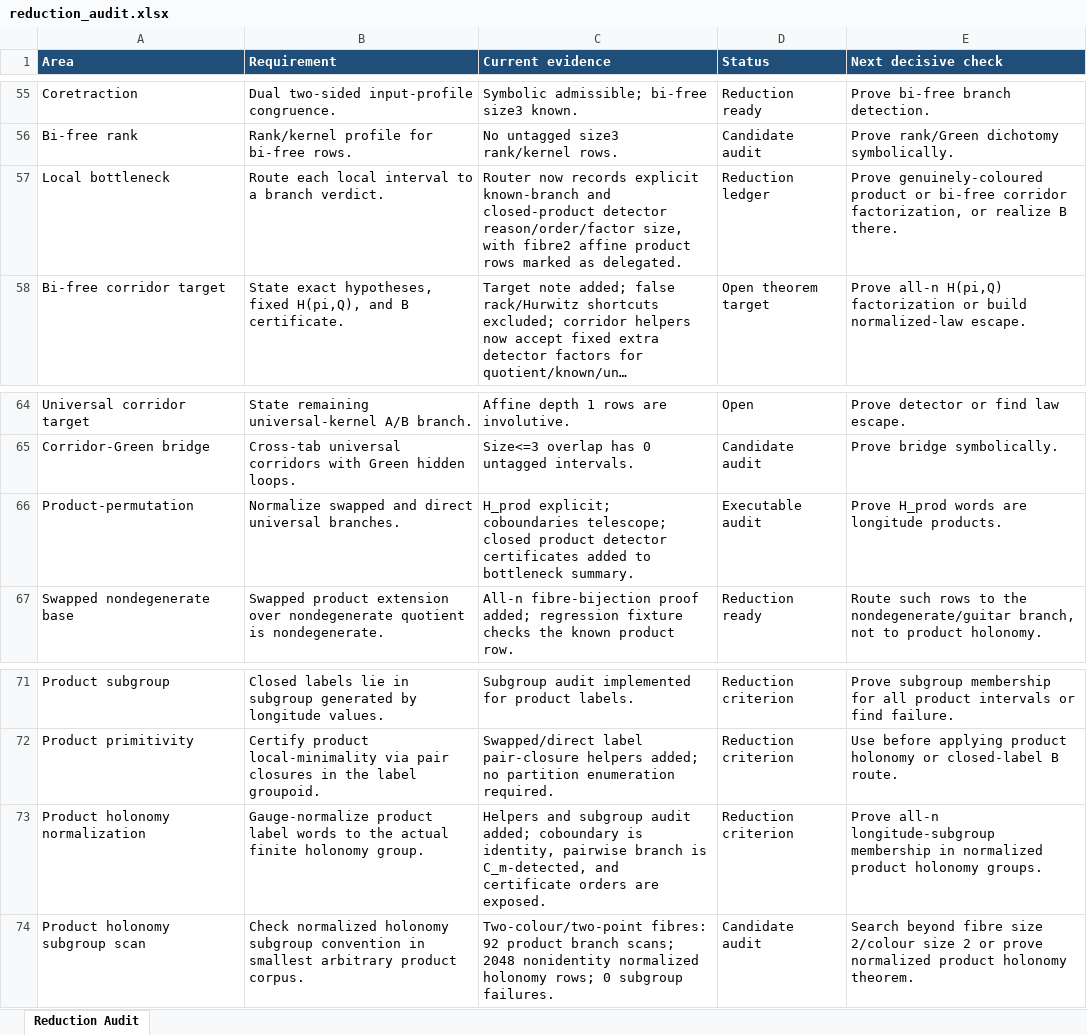
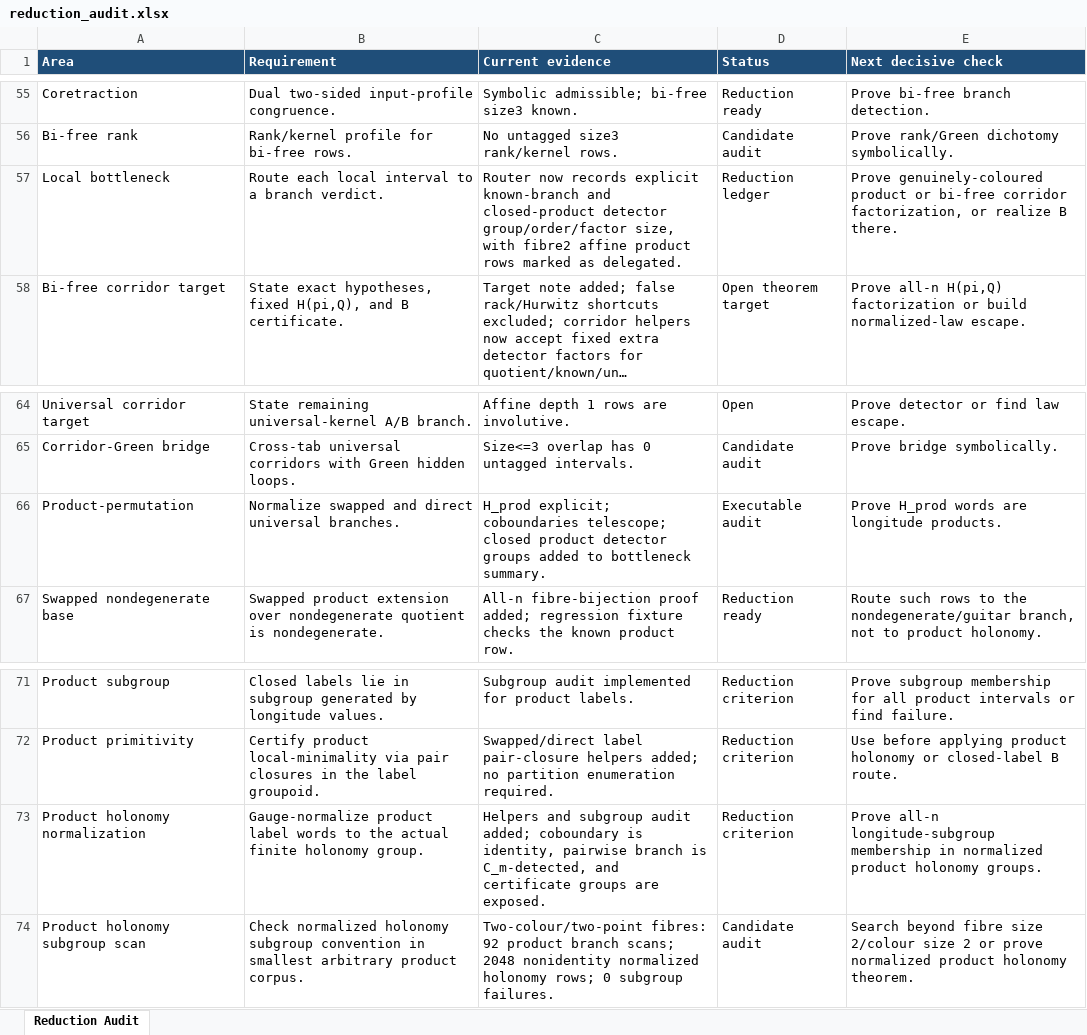
Before and after one commit to alexrudimer-boop/sawin, an Excel workbook: tables/reduction_audit.xlsx, sheet Reduction Audit, drawn as a sheet; only a part is shown, gaps mark what is left out; long unchanged cells end in …; values as stored, in another font and other column widths than the file's, no borders; conditional formats not drawn; the diff names each change by its address in the sheet, - before the commit and + after, or states it on an @@ line.

Commit message:
Attach product detector group objects

```diff
--- a/tables/reduction_audit.xlsx (sheet Reduction Audit)
+++ b/tables/reduction_audit.xlsx (sheet Reduction Audit)
-C57 (Current evidence): …closed-product detector reason/order/factor size, with…
+C57 (Current evidence): …closed-product detector group/order/factor size, with…
-C66 (Current evidence): …product detector certificates added to…
+C66 (Current evidence): …product detector groups added to…
-C73 (Current evidence): …and certificate orders are exposed.
+C73 (Current evidence): …and certificate groups are exposed.
```
Also changed, not shown: 8 other files.
